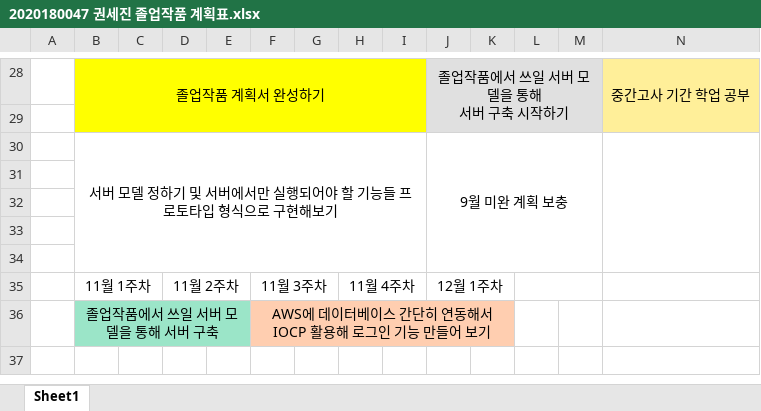
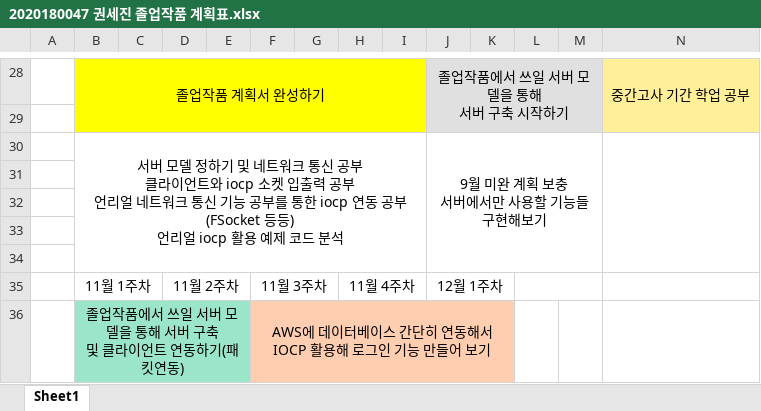
Before and after one commit to SuperTaeJun/GraduationWork, an Excel workbook: 졸업작품 제안서/2020180047 권세진 졸업작품 계획표.xlsx, sheet Sheet1, drawn as a sheet; only a part is shown, gaps mark what is left out; values as stored, in another font and other column widths than the file's, no borders; removed rows and columns are numbered as before the commit, all else as after; rows hold the shown columns only; ↵ is a line break in a cell; the diff names each change by its address in the sheet, - before the commit and + after, or states it on an @@ line.

Commit message:
Update 2020180047 권세진 졸업작품 계획표.xlsx

```diff
--- a/졸업작품 제안서/2020180047 권세진 졸업작품 계획표.xlsx (sheet Sheet1)
+++ b/졸업작품 제안서/2020180047 권세진 졸업작품 계획표.xlsx (sheet Sheet1)
-row 30:  | 서버 모델 정하기 및 서버에서만 실행되어야 할 기능들 프로토타입 형식으로 구현해보기 |  |  |  |  |  |  |  | 9월 미완 계획 보충
+row 30:  | 서버 모델 정하기 및 네트워크 통신 공부 ↵ 클라이언트와 iocp 소켓 입출력 공부 ↵ 언리얼 네트워크 통신 기능 공부를 통한 iocp 연동 공부 (FSocket 등등) ↵ 언리얼 iocp 활용 예제 코드 분석 |  |  |  |  |  |  |  | 9월 미완 계획 보충 ↵ 서버에서만 사용할 기능들 구현해보기
-B36: 졸업작품에서 쓰일 서버 모델을 통해 서버 구축
+B36: 졸업작품에서 쓰일 서버 모델을 통해 서버 구축 ↵ 및 클라이언트 연동하기(패킷연동)
```
